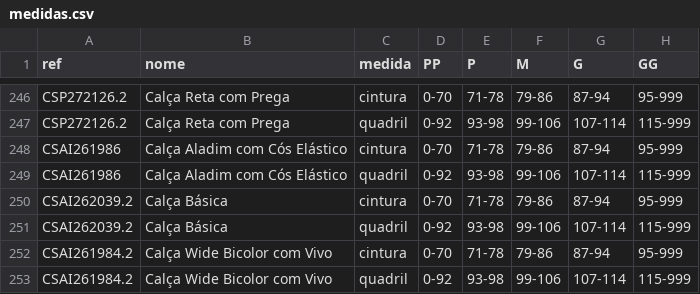
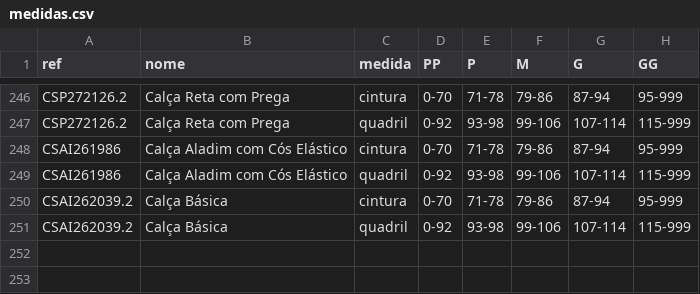
Before and after one commit to joaobressann-lab/medidas-carlota, a CSV file: medidas.csv, drawn as a sheet; only a part is shown, gaps mark what is left out; the diff names each change by its address in the sheet, - before the commit and + after, or states it on an @@ line.

Commit message:
Revert CSAI261984.2

```diff
--- a/medidas.csv
+++ b/medidas.csv
-row 252: CSAI261984.2 | Calça Wide Bicolor com Vivo | cintura | 0-70 | 71-78 | 79-86 | 87-94 | 95-999
-row 253: CSAI261984.2 | Calça Wide Bicolor com Vivo | quadril | 0-92 | 93-98 | 99-106 | 107-114 | 115-999
```
